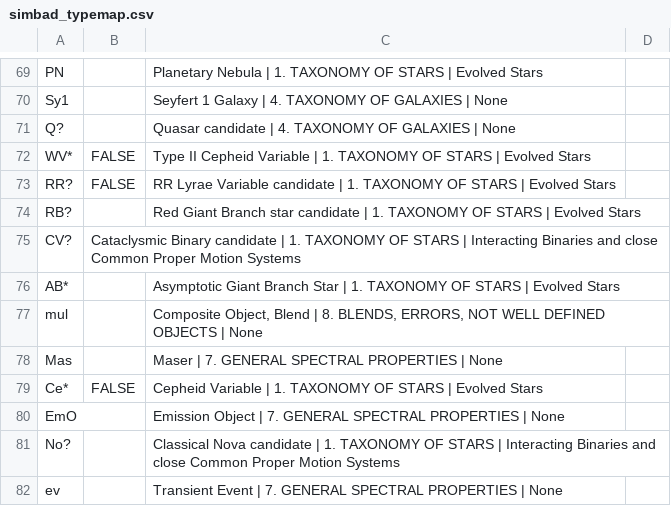
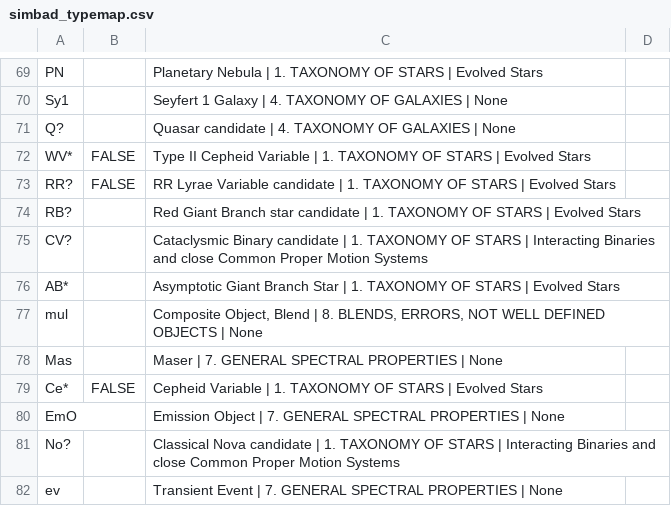
Before and after one commit to orionlee/pht_eb_stats2, a CSV file: data/simbad_typemap.csv, drawn as a sheet; only a part is shown, gaps mark what is left out.

Commit message:
bugfix SIMBAD to Is_EB : - ensure `FALSE` maps to Python `False` - minor fix on the typemap table

```diff
--- a/data/simbad_typemap.csv
+++ b/data/simbad_typemap.csv
@@ -74,3 +74,3 @@ RR?,FALSE,RR Lyrae Variable candidate | 1. TAXONOMY OF STARS | Evolved Stars,
 RB?,,Red Giant Branch star candidate | 1. TAXONOMY OF STARS | Evolved Stars,
-CV?,Cataclysmic Binary candidate | 1. TAXONOMY OF STARS | Interacting Binaries and close Common Proper Motion Systems,
+CV?,,Cataclysmic Binary candidate | 1. TAXONOMY OF STARS | Interacting Binaries and close Common Proper Motion Systems,
 AB*,,Asymptotic Giant Branch Star | 1. TAXONOMY OF STARS | Evolved Stars,
```
Also changed, not shown: data/simbad_is_eb.csv, 1 other file.
